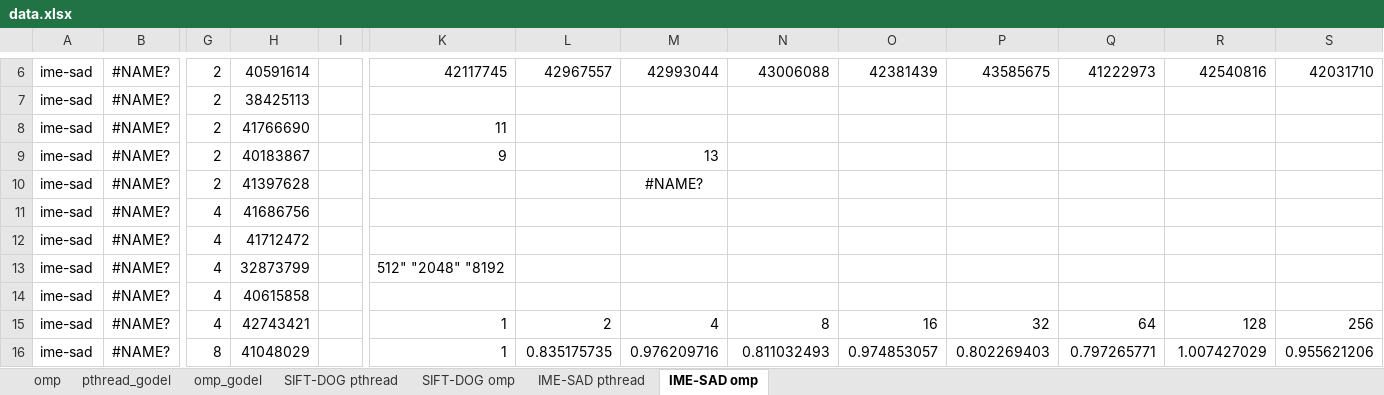
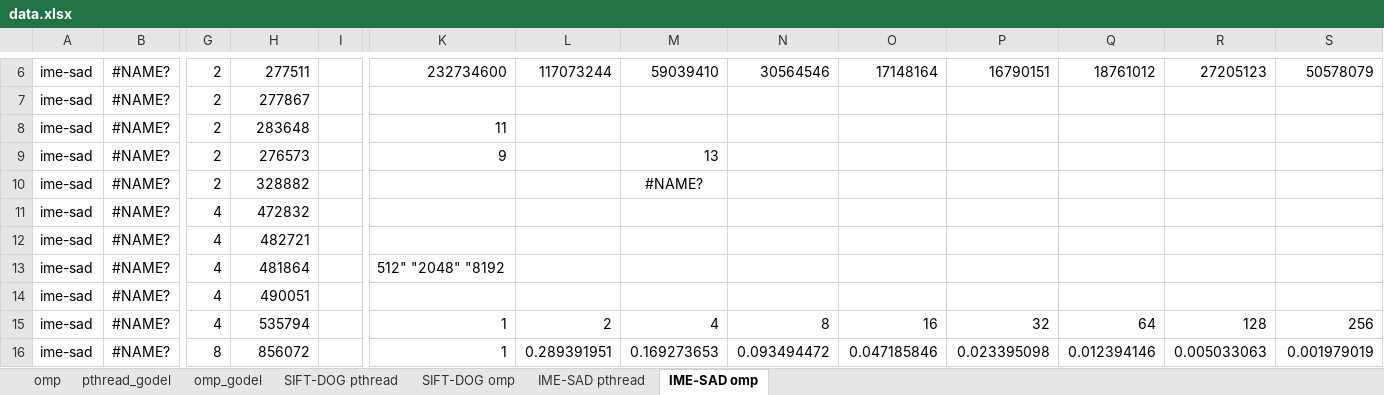
Before and after one commit to kzhao32/cs758workloads, an Excel workbook: data.xlsx, sheet IME-SAD omp, drawn as a sheet; only a part is shown, gaps mark what is left out; values as stored, in another font and other column widths than the file's, no borders; charts and pictures not drawn; the diff covers the shown part only; the diff names each change by its address in the sheet, - before the commit and + after, or states it on an @@ line.

```diff
--- a/data.xlsx (sheet IME-SAD omp)
+++ b/data.xlsx (sheet IME-SAD omp)
-H6: 40591614
+H6: 277511
-K6: 42117745
+K6: 232734600
-L6: 42967557
+L6: 117073244
-M6: 42993044
+M6: 59039410
-N6: 43006088
+N6: 30564546
-O6: 42381439
+O6: 17148164
-P6: 43585675
+P6: 16790151
-Q6: 41222973
+Q6: 18761012
-R6: 42540816
+R6: 27205123
-S6: 42031710
+S6: 50578079
-H7: 38425113
+H7: 277867
-H8: 41766690
+H8: 283648
-H9: 40183867
+H9: 276573
-H10: 41397628
+H10: 328882
-H11: 41686756
+H11: 472832
-H12: 41712472
+H12: 482721
-H13: 32873799
+H13: 481864
-H14: 40615858
+H14: 490051
-H15: 42743421
+H15: 535794
-H16: 41048029
+H16: 856072
-L16: 0.835175735
+L16: 0.289391951
-M16: 0.976209716
+M16: 0.169273653
-N16: 0.811032493
+N16: 0.093494472
-O16: 0.974853057
+O16: 0.047185846
-P16: 0.802269403
+P16: 0.023395098
-Q16: 0.797265771
+Q16: 0.012394146
-R16: 1.007427029
+R16: 0.005033063
-S16: 0.955621206
+S16: 0.001979019
```
Also changed, not shown: 222 edited cells elsewhere in this sheet, charts or pictures, 40 other files.
